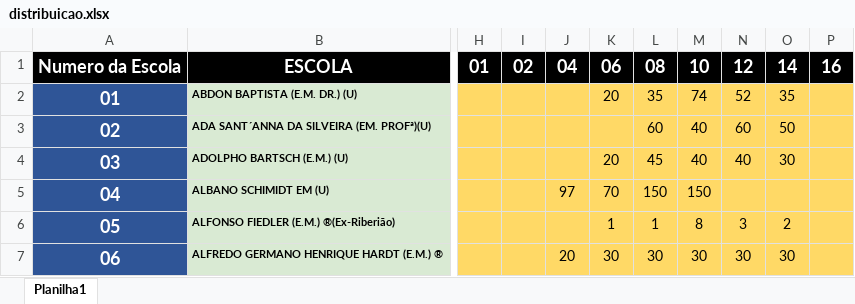
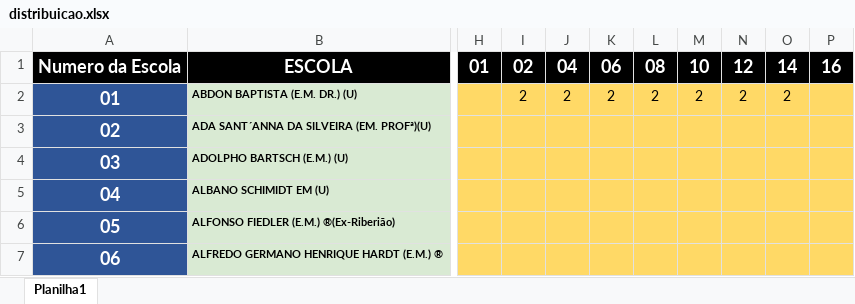
Before and after one commit to Alexandre1313/system_sys_back, an Excel workbook: core/utils/distribuicao.xlsx, sheet Planilha1, drawn as a sheet; only a part is shown, gaps mark what is left out; values as stored, in another font and other column widths than the file's, no borders; the diff covers the shown part only; the diff names each change by its address in the sheet, - before the commit and + after, or states it on an @@ line.

```diff
--- a/core/utils/distribuicao.xlsx (sheet Planilha1)
+++ b/core/utils/distribuicao.xlsx (sheet Planilha1)
-I2: (empty)
+I2: 2
-J2: (empty)
+J2: 2
-K2: 20
+K2: 2
-L2: 35
+L2: 2
-M2: 74
+M2: 2
-N2: 52
+N2: 2
-O2: 35
+O2: 2
-L3: 60
+L3: (empty)
-M3:M4: 40
+M3:M4: (empty)
-N3: 60
+N3: (empty)
-O3: 50
+O3: (empty)
-K4: 20
+K4: (empty)
-L4: 45
+L4: (empty)
-N4: 40
+N4: (empty)
-O4: 30
+O4: (empty)
-J5: 97
+J5: (empty)
-K5: 70
+K5: (empty)
-L5: 150
+L5: (empty)
-M5: 150
+M5: (empty)
-K6: 1
+K6: (empty)
-L6: 1
+L6: (empty)
-M6: 8
+M6: (empty)
-N6: 3
+N6: (empty)
-O6: 2
+O6: (empty)
-J7: 20
+J7: (empty)
-K7: 30
+K7: (empty)
-L7: 30
+L7: (empty)
-M7: 30
+M7: (empty)
-N7: 30
+N7: (empty)
-O7: 30
+O7: (empty)
```
Also changed, not shown: 659 edited cells elsewhere in this sheet, 1 other file.
